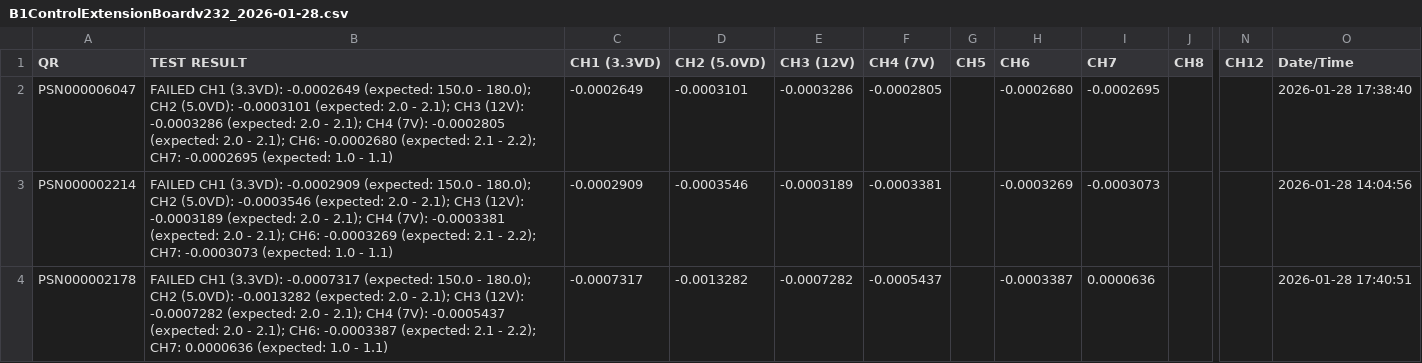
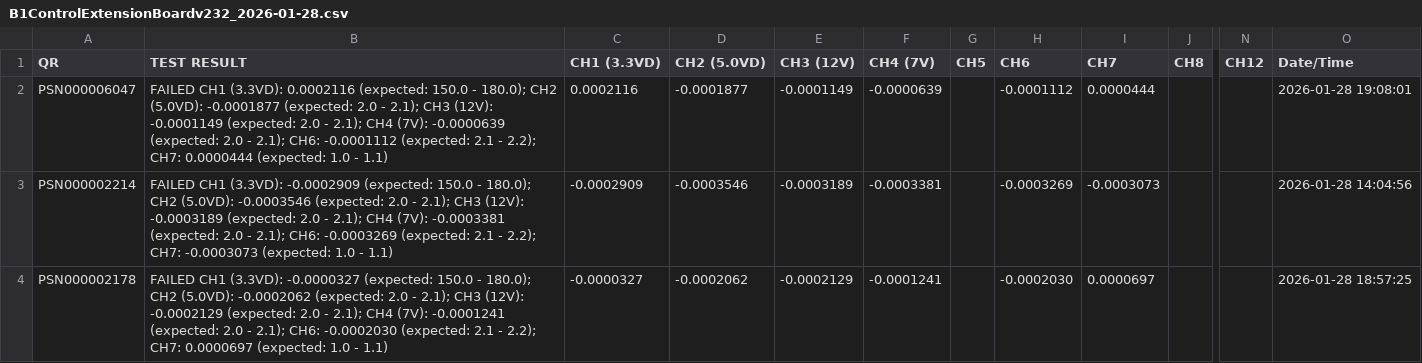
Before and after one commit to dip16igor/SDM4055A_Controller, a CSV file: B1ControlExtensionBoardv232_2026-01-28.csv, drawn as a sheet; only a part is shown, gaps mark what is left out; the diff names each change by its address in the sheet, - before the commit and + after, or states it on an @@ line.

```diff
--- a/B1ControlExtensionBoardv232_2026-01-28.csv
+++ b/B1ControlExtensionBoardv232_2026-01-28.csv
-B2 (TEST RESULT): …CH1 (3.3VD): -0.0002649 (expected: 150.0 - 180.0); CH2 (5.0VD): -0.0003101 (expected: 2.0 - 2.1); CH3 (12V): -0.0003286 (expected: 2.0 - 2.1); CH4 (7V): -0.0002805 (expected: 2.0 - 2.1); CH6: -0.0002680 (expected: 2.1 - 2.2); CH7: -0.0002695 (expected: 1.0…
+B2 (TEST RESULT): …CH1 (3.3VD): 0.0002116 (expected: 150.0 - 180.0); CH2 (5.0VD): -0.0001877 (expected: 2.0 - 2.1); CH3 (12V): -0.0001149 (expected: 2.0 - 2.1); CH4 (7V): -0.0000639 (expected: 2.0 - 2.1); CH6: -0.0001112 (expected: 2.1 - 2.2); CH7: 0.0000444 (expected: 1.0…
-C2 (CH1 (3.3VD)): -0.0002649
+C2 (CH1 (3.3VD)): 0.0002116
-D2 (CH2 (5.0VD)): -0.0003101
+D2 (CH2 (5.0VD)): -0.0001877
-E2 (CH3 (12V)): -0.0003286
+E2 (CH3 (12V)): -0.0001149
-F2 (CH4 (7V)): -0.0002805
+F2 (CH4 (7V)): -0.0000639
-H2 (CH6): -0.0002680
+H2 (CH6): -0.0001112
-I2 (CH7): -0.0002695
+I2 (CH7): 0.0000444
-O2 (Date/Time): 2026-01-28 17:38:40
+O2 (Date/Time): 2026-01-28 19:08:01
-B4 (TEST RESULT): …CH1 (3.3VD): -0.0007317 (expected: 150.0 - 180.0); CH2 (5.0VD): -0.0013282 (expected: 2.0 - 2.1); CH3 (12V): -0.0007282 (expected: 2.0 - 2.1); CH4 (7V): -0.0005437 (expected: 2.0 - 2.1); CH6: -0.0003387 (expected: 2.1 - 2.2); CH7: 0.0000636 (expected: 1.0…
+B4 (TEST RESULT): …CH1 (3.3VD): -0.0000327 (expected: 150.0 - 180.0); CH2 (5.0VD): -0.0002062 (expected: 2.0 - 2.1); CH3 (12V): -0.0002129 (expected: 2.0 - 2.1); CH4 (7V): -0.0001241 (expected: 2.0 - 2.1); CH6: -0.0002030 (expected: 2.1 - 2.2); CH7: 0.0000697 (expected: 1.0…
-C4 (CH1 (3.3VD)): -0.0007317
+C4 (CH1 (3.3VD)): -0.0000327
-D4 (CH2 (5.0VD)): -0.0013282
+D4 (CH2 (5.0VD)): -0.0002062
-E4 (CH3 (12V)): -0.0007282
+E4 (CH3 (12V)): -0.0002129
-F4 (CH4 (7V)): -0.0005437
+F4 (CH4 (7V)): -0.0001241
-H4 (CH6): -0.0003387
+H4 (CH6): -0.0002030
-I4 (CH7): 0.0000636
+I4 (CH7): 0.0000697
-O4 (Date/Time): 2026-01-28 17:40:51
+O4 (Date/Time): 2026-01-28 18:57:25
```
Also changed, not shown: 3 other files.
